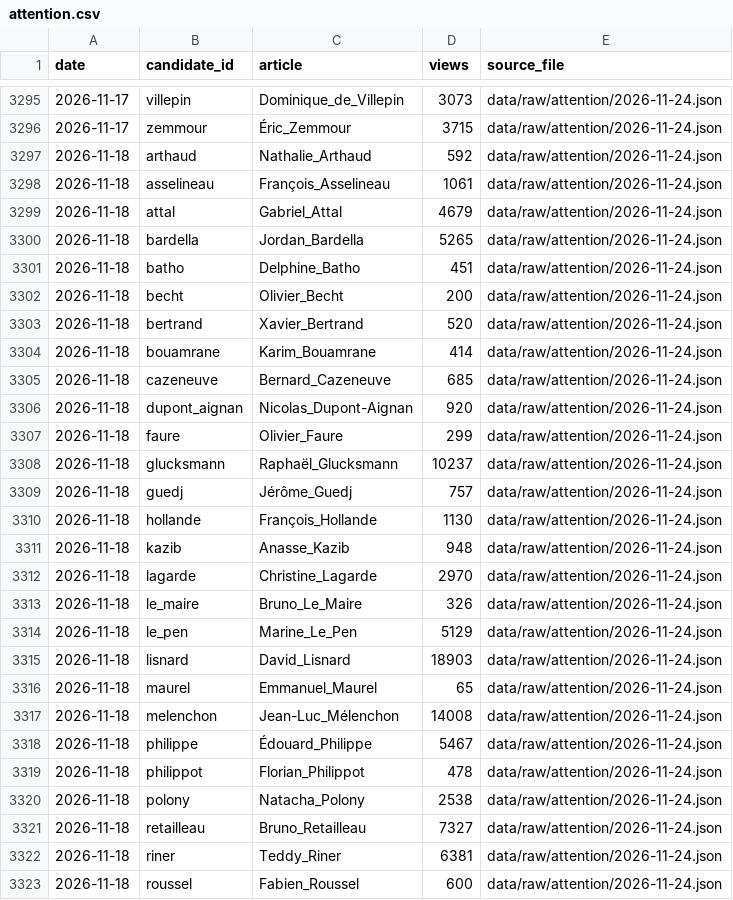
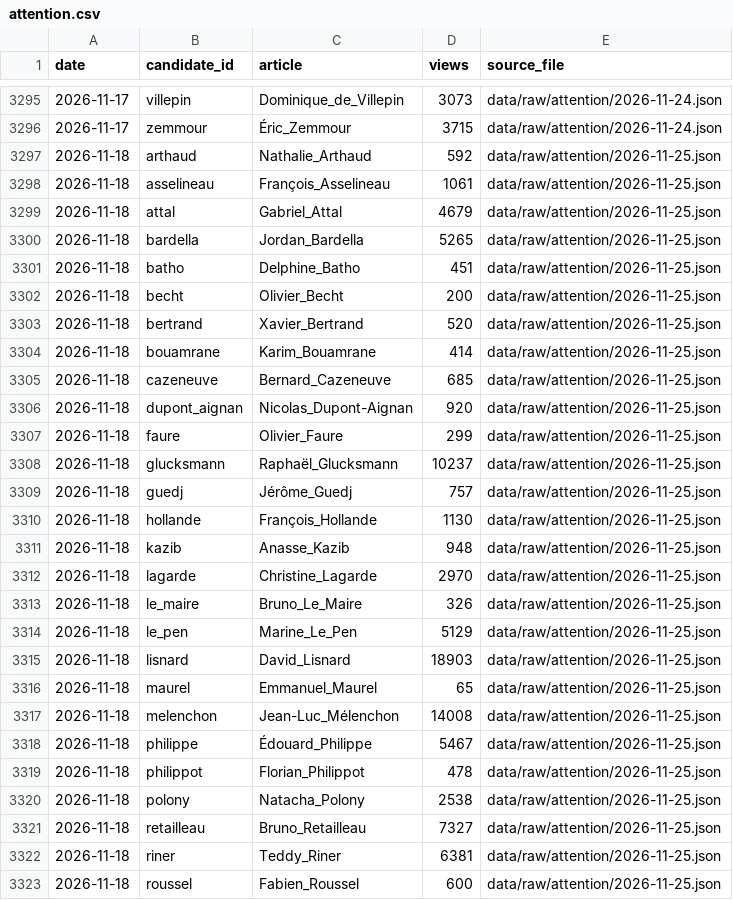
Before and after one commit to Hebilicious/fr2027-forecaster, a CSV file: data/clean/attention.csv, drawn as a sheet; only a part is shown, gaps mark what is left out; the diff covers the shown part only.

```diff
--- a/data/clean/attention.csv
+++ b/data/clean/attention.csv
@@ -3296,28 +3296,28 @@ date,candidate_id,article,views,source_file
 2026-11-17,zemmour,Éric_Zemmour,3715,data/raw/attention/2026-11-24.json
-2026-11-18,arthaud,Nathalie_Arthaud,592,data/raw/attention/2026-11-24.json
-2026-11-18,asselineau,François_Asselineau,1061,data/raw/attention/2026-11-24.json
-2026-11-18,attal,Gabriel_Attal,4679,data/raw/attention/2026-11-24.json
-2026-11-18,bardella,Jordan_Bardella,5265,data/raw/attention/2026-11-24.json
-2026-11-18,batho,Delphine_Batho,451,data/raw/attention/2026-11-24.json
-2026-11-18,becht,Olivier_Becht,200,data/raw/attention/2026-11-24.json
-2026-11-18,bertrand,Xavier_Bertrand,520,data/raw/attention/2026-11-24.json
-2026-11-18,bouamrane,Karim_Bouamrane,414,data/raw/attention/2026-11-24.json
-2026-11-18,cazeneuve,Bernard_Cazeneuve,685,data/raw/attention/2026-11-24.json
-2026-11-18,dupont_aignan,Nicolas_Dupont-Aignan,920,data/raw/attention/2026-11-24.json
-2026-11-18,faure,Olivier_Faure,299,data/raw/attention/2026-11-24.json
-2026-11-18,glucksmann,Raphaël_Glucksmann,10237,data/raw/attention/2026-11-24.json
-2026-11-18,guedj,Jérôme_Guedj,757,data/raw/attention/2026-11-24.json
-2026-11-18,hollande,François_Hollande,1130,data/raw/attention/2026-11-24.json
-2026-11-18,kazib,Anasse_Kazib,948,data/raw/attention/2026-11-24.json
-2026-11-18,lagarde,Christine_Lagarde,2970,data/raw/attention/2026-11-24.json
-2026-11-18,le_maire,Bruno_Le_Maire,326,data/raw/attention/2026-11-24.json
-2026-11-18,le_pen,Marine_Le_Pen,5129,data/raw/attention/2026-11-24.json
-2026-11-18,lisnard,David_Lisnard,18903,data/raw/attention/2026-11-24.json
-2026-11-18,maurel,Emmanuel_Maurel,65,data/raw/attention/2026-11-24.json
-2026-11-18,melenchon,Jean-Luc_Mélenchon,14008,data/raw/attention/2026-11-24.json
-2026-11-18,philippe,Édouard_Philippe,5467,data/raw/attention/2026-11-24.json
-2026-11-18,philippot,Florian_Philippot,478,data/raw/attention/2026-11-24.json
-2026-11-18,polony,Natacha_Polony,2538,data/raw/attention/2026-11-24.json
-2026-11-18,retailleau,Bruno_Retailleau,7327,data/raw/attention/2026-11-24.json
-2026-11-18,riner,Teddy_Riner,6381,data/raw/attention/2026-11-24.json
-2026-11-18,roussel,Fabien_Roussel,600,data/raw/attention/2026-11-24.json
+2026-11-18,arthaud,Nathalie_Arthaud,592,data/raw/attention/2026-11-25.json
+2026-11-18,asselineau,François_Asselineau,1061,data/raw/attention/2026-11-25.json
+2026-11-18,attal,Gabriel_Attal,4679,data/raw/attention/2026-11-25.json
+2026-11-18,bardella,Jordan_Bardella,5265,data/raw/attention/2026-11-25.json
+2026-11-18,batho,Delphine_Batho,451,data/raw/attention/2026-11-25.json
+2026-11-18,becht,Olivier_Becht,200,data/raw/attention/2026-11-25.json
+2026-11-18,bertrand,Xavier_Bertrand,520,data/raw/attention/2026-11-25.json
+2026-11-18,bouamrane,Karim_Bouamrane,414,data/raw/attention/2026-11-25.json
+2026-11-18,cazeneuve,Bernard_Cazeneuve,685,data/raw/attention/2026-11-25.json
+2026-11-18,dupont_aignan,Nicolas_Dupont-Aignan,920,data/raw/attention/2026-11-25.json
+2026-11-18,faure,Olivier_Faure,299,data/raw/attention/2026-11-25.json
+2026-11-18,glucksmann,Raphaël_Glucksmann,10237,data/raw/attention/2026-11-25.json
+2026-11-18,guedj,Jérôme_Guedj,757,data/raw/attention/2026-11-25.json
+2026-11-18,hollande,François_Hollande,1130,data/raw/attention/2026-11-25.json
+2026-11-18,kazib,Anasse_Kazib,948,data/raw/attention/2026-11-25.json
+2026-11-18,lagarde,Christine_Lagarde,2970,data/raw/attention/2026-11-25.json
+2026-11-18,le_maire,Bruno_Le_Maire,326,data/raw/attention/2026-11-25.json
+2026-11-18,le_pen,Marine_Le_Pen,5129,data/raw/attention/2026-11-25.json
+2026-11-18,lisnard,David_Lisnard,18903,data/raw/attention/2026-11-25.json
+2026-11-18,maurel,Emmanuel_Maurel,65,data/raw/attention/2026-11-25.json
+2026-11-18,melenchon,Jean-Luc_Mélenchon,14008,data/raw/attention/2026-11-25.json
+2026-11-18,philippe,Édouard_Philippe,5467,data/raw/attention/2026-11-25.json
+2026-11-18,philippot,Florian_Philippot,478,data/raw/attention/2026-11-25.json
+2026-11-18,polony,Natacha_Polony,2538,data/raw/attention/2026-11-25.json
+2026-11-18,retailleau,Bruno_Retailleau,7327,data/raw/attention/2026-11-25.json
+2026-11-18,riner,Teddy_Riner,6381,data/raw/attention/2026-11-25.json
+2026-11-18,roussel,Fabien_Roussel,600,data/raw/attention/2026-11-25.json
```
Also changed, not shown: 165 edited cells elsewhere in this file, data/clean/gdelt.csv, 9 other files.
